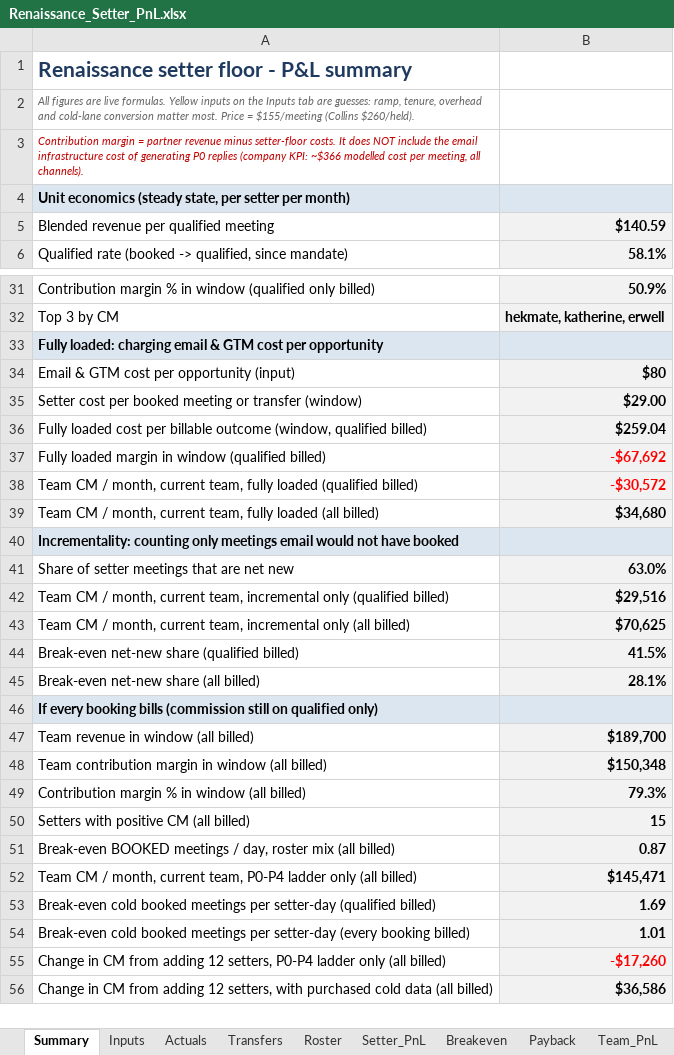
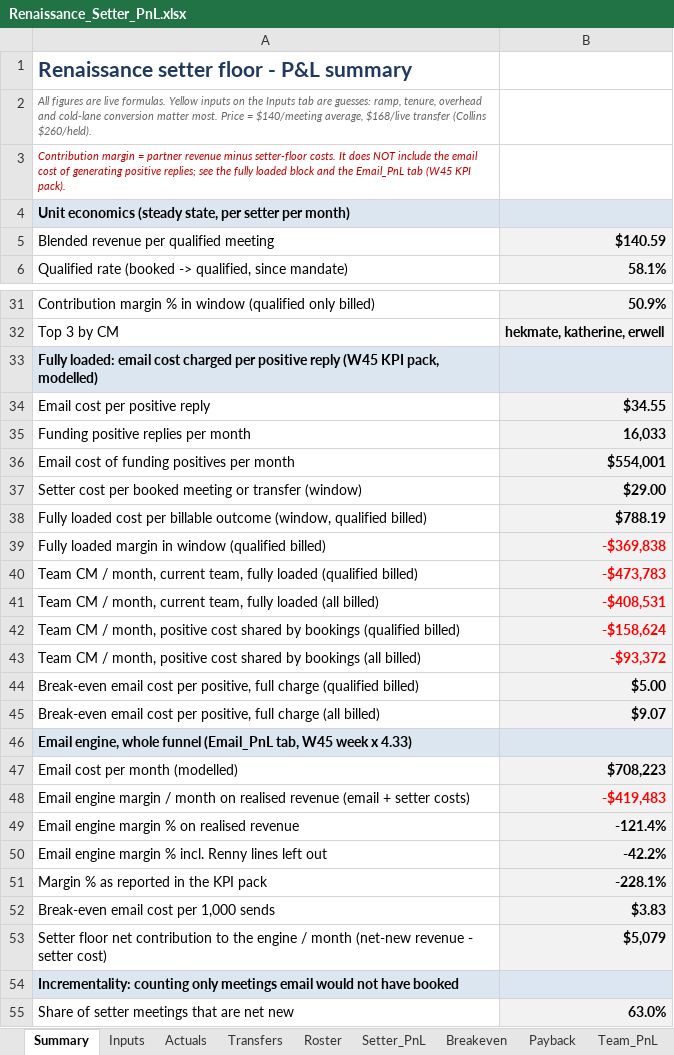
Before and after one commit to amirrenaissance/Claude_code, an Excel workbook: setter_pnl/Renaissance_Setter_PnL.xlsx, sheet Summary, drawn as a sheet; only a part is shown, gaps mark what is left out; the shorter side is filled out with more unchanged rows; values as stored, in another font and other column widths than the file's, no borders; removed rows and columns are numbered as before the commit, all else as after; the diff names each change by its address in the sheet, - before the commit and + after, or states it on an @@ line.

```diff
--- a/setter_pnl/Renaissance_Setter_PnL.xlsx (sheet Summary)
+++ b/setter_pnl/Renaissance_Setter_PnL.xlsx (sheet Summary)
-A2: …Price = $155/meeting (Collins $260/held).
+A2: …Price = $140/meeting average, $168/live transfer (Collins $260/held).
-A3: …the email infrastructure cost of generating P0 replies (company KPI: ~$366 modelled cost per meeting, all channels).
+A3: …the email cost of generating positive replies; see the fully loaded block and the Email_PnL tab (W45 KPI pack).
-A33: Fully loaded: charging email & GTM cost per opportunity
+A33: Fully loaded: email cost charged per positive reply (W45 KPI pack, modelled)
-row 34: Email & GTM cost per opportunity (input) | $80
+row 34: Email cost per positive reply | $34.55
+row 35: Funding positive replies per month | 16,033
+row 36: Email cost of funding positives per month | $554,001
-B38: $259.04
+B38: $788.19
-B39: -$67,692
+B39: -$369,838
-B40: -$30,572
+B40: -$473,783
-B41: $34,680
+B41: -$408,531
-B41 text colour: black
+B41 text colour: #FF0000
+row 42: Team CM / month, positive cost shared by bookings (qualified billed) | -$158,624
+row 43: Team CM / month, positive cost shared by bookings (all billed) | -$93,372
+row 44: Break-even email cost per positive, full charge (qualified billed) | $5.00
+row 45: Break-even email cost per positive, full charge (all billed) | $9.07
+row 46: Email engine, whole funnel (Email_PnL tab, W45 week x 4.33)
+row 47: Email cost per month (modelled) | $708,223
+row 48: Email engine margin / month on realised revenue (email + setter costs) | -$419,483
+row 49: Email engine margin % on realised revenue | -121.4%
+row 50: Email engine margin % incl. Renny lines left out | -42.2%
+row 51: Margin % as reported in the KPI pack | -228.1%
+row 52: Break-even email cost per 1,000 sends | $3.83
+row 53: Setter floor net contribution to the engine / month (net-new revenue - setter cost) | $5,079
```
Also changed, not shown: sheet Actual_vs_Model, sheet Inputs, other sheet tabs, formulas that keep their value, 12 other files.
